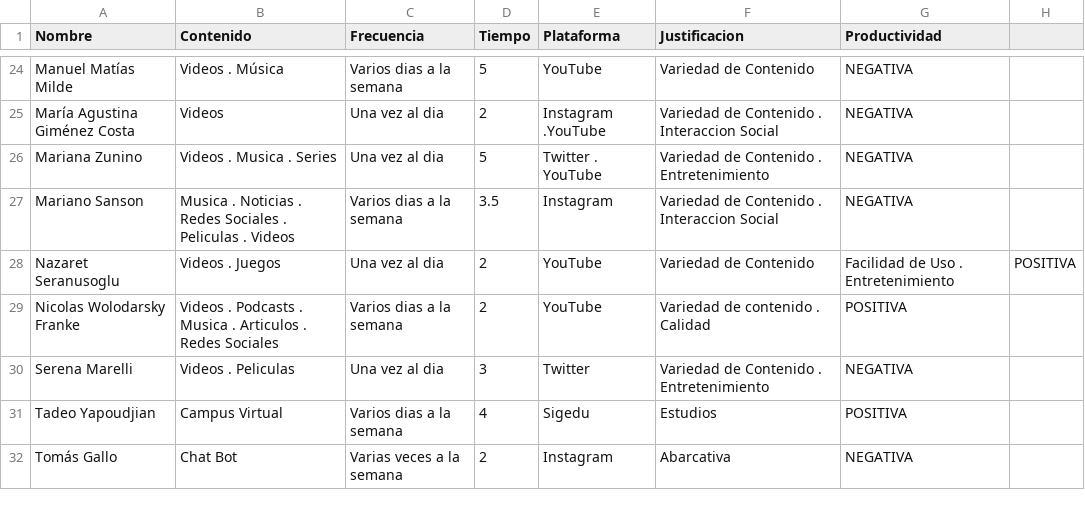
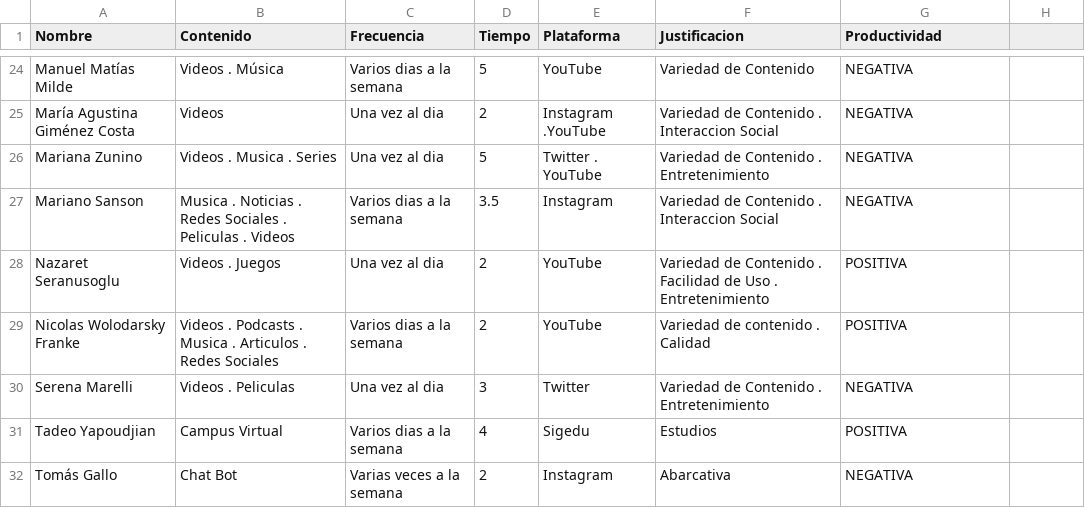
Before and after one commit to LucasBrea/visualizacion_tp2, a CSV file: visualizacion_datos/EncuestaVisualizacion.csv, drawn as a sheet; only a part is shown, gaps mark what is left out.

Commit message:
Update EncuestaVisualizacion.csv

```diff
--- a/visualizacion_datos/EncuestaVisualizacion.csv
+++ b/visualizacion_datos/EncuestaVisualizacion.csv
@@ -27,3 +27,3 @@ Mariana Zunino,Videos . Musica . Series,Una vez al dia,5  ,Twitter . YouTube,Va
 Mariano Sanson,Musica . Noticias . Redes Sociales . Peliculas . Videos,Varios dias a la semana,3.5 ,Instagram,Variedad de Contenido . Interaccion Social,NEGATIVA,,
-Nazaret Seranusoglu,Videos . Juegos,Una vez al dia,2 ,YouTube,Variedad de Contenido, Facilidad de Uso . Entretenimiento,POSITIVA,,
+Nazaret Seranusoglu,Videos . Juegos,Una vez al dia,2 ,YouTube,Variedad de Contenido . Facilidad de Uso . Entretenimiento,POSITIVA,,
 Nicolas Wolodarsky Franke,Videos . Podcasts . Musica . Articulos . Redes Sociales,Varios dias a la semana,2 ,YouTube,Variedad de contenido . Calidad,POSITIVA,,
```
